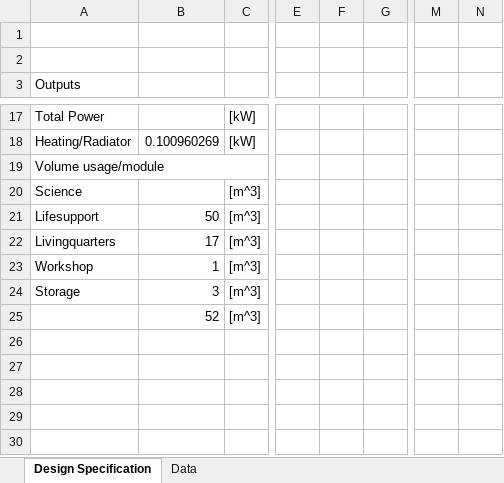
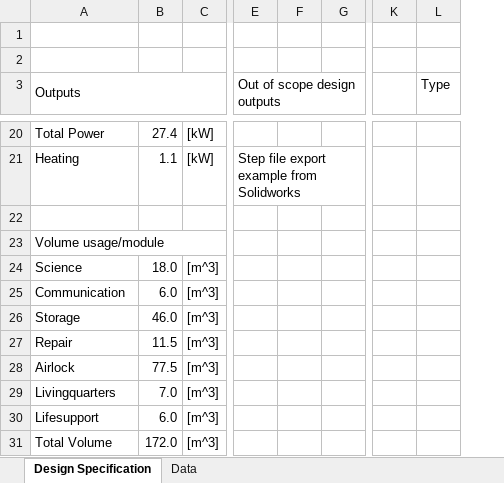
Before and after one commit to gooseHM/KnowledgeBE_project, an Excel workbook: Habitat_Design_Specification.xlsx, sheet Design Specification, drawn as a sheet; only a part is shown, gaps mark what is left out; values as stored, in another font and other column widths than the file's, no cell formats; charts and pictures not drawn; removed rows and columns are numbered as before the commit, all else as after; rows hold the shown columns only; the diff covers the shown part only; the diff names each change by its address in the sheet, - before the commit and + after, or states it on an @@ line.

```diff
--- a/Habitat_Design_Specification.xlsx (sheet Design Specification)
+++ b/Habitat_Design_Specification.xlsx (sheet Design Specification)
-column B, rows 18-21: 0.100960269 |  |  | 50; row 24: 3
+column B, rows 20-21: 27.4 | 1.1; row 24: 18.0; rows 30-31: 6.0 | 172.0
-column E, empty
-column F, empty
-column G, empty
+column E (Out of scope design outputs), row 21: Step file export example from Solidworks
+column F, empty
+column G, empty
-column M, empty
-column N, empty
+column K, empty
+column L (Type), empty
+A3:C3 merged
-A21 (Outputs): Heating/Radiator
+A21 (Outputs): Heating
+row 22: (empty)
+row 25: Communication | 6.0 | [m^3]
+row 26: Storage | 46.0 | [m^3]
+row 27: Repair | 11.5 | [m^3]
+row 28: Airlock | 77.5 | [m^3]
@@ row 22 moved to row 29: Livingquarters @@
-row 23: Workshop | 1 | [m^3]
-A31 (Outputs): Storage
+A31 (Outputs): Total Volume
-row 25:  | 52 | [m^3]
```
Also changed, not shown: 4 added rows, 1 removed row, 2 removed columns and 13 edited cells elsewhere in this sheet, sheet Data, cell formats, charts or pictures, 8 other files.
